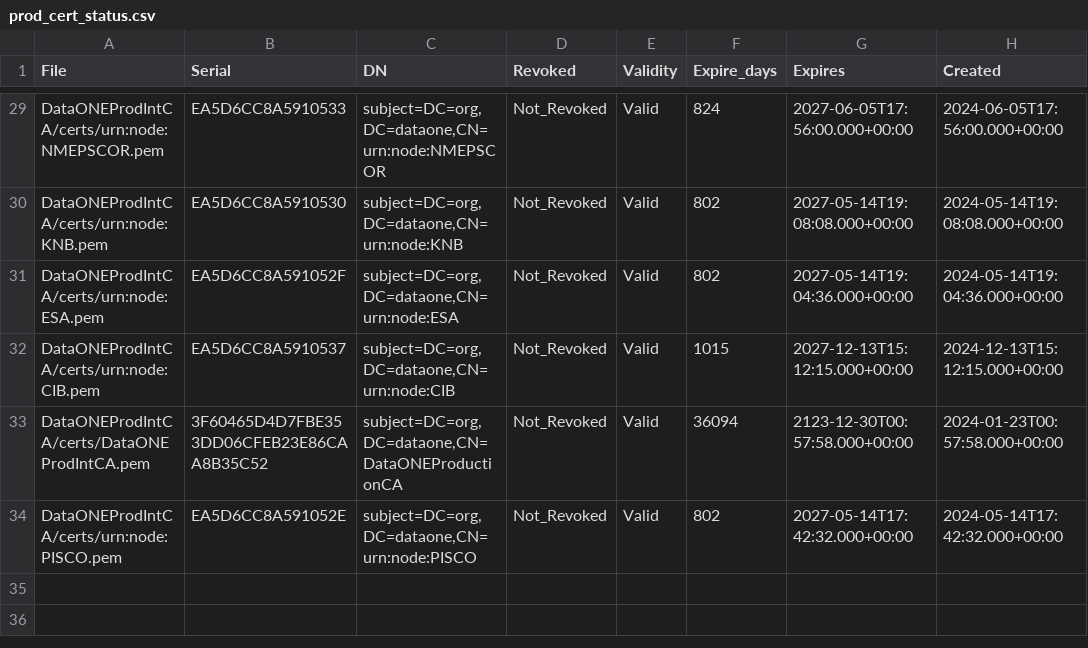
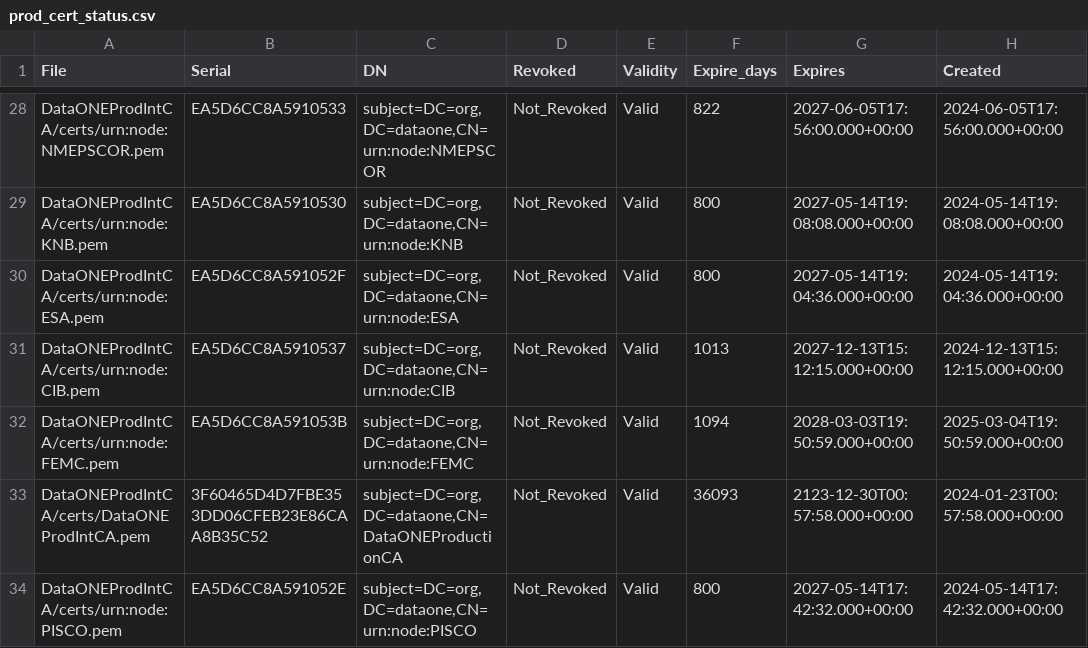
Before and after one commit to DataONEorg/ca, a CSV file: prod_cert_status.csv, drawn as a sheet; only a part is shown, gaps mark what is left out; the diff covers the shown part only.

```diff
--- a/prod_cert_status.csv
+++ b/prod_cert_status.csv
@@ -29,6 +28,7 @@ File,Serial,DN,Revoked,Validity,Expire_days,Expires,Created
-"DataONEProdIntCA/certs/urn:node:NMEPSCOR.pem",EA5D6CC8A5910533,"subject=DC=org,DC=dataone,CN=urn:node:NMEPSCOR",Not_Revoked,Valid,824,2027-06-05T17:56:00.000+00:00,2024-06-05T17:56:00.000+00:00
-"DataONEProdIntCA/certs/urn:node:KNB.pem",EA5D6CC8A5910530,"subject=DC=org,DC=dataone,CN=urn:node:KNB",Not_Revoked,Valid,802,2027-05-14T19:08:08.000+00:00,2024-05-14T19:08:08.000+00:00
-"DataONEProdIntCA/certs/urn:node:ESA.pem",EA5D6CC8A591052F,"subject=DC=org,DC=dataone,CN=urn:node:ESA",Not_Revoked,Valid,802,2027-05-14T19:04:36.000+00:00,2024-05-14T19:04:36.000+00:00
-"DataONEProdIntCA/certs/urn:node:CIB.pem",EA5D6CC8A5910537,"subject=DC=org,DC=dataone,CN=urn:node:CIB",Not_Revoked,Valid,1015,2027-12-13T15:12:15.000+00:00,2024-12-13T15:12:15.000+00:00
-"DataONEProdIntCA/certs/DataONEProdIntCA.pem",3F60465D4D7FBE353DD06CFEB23E86CAA8B35C52,"subject=DC=org,DC=dataone,CN=DataONEProductionCA",Not_Revoked,Valid,36094,2123-12-30T00:57:58.000+00:00,2024-01-23T00:57:58.000+00:00
-"DataONEProdIntCA/certs/urn:node:PISCO.pem",EA5D6CC8A591052E,"subject=DC=org,DC=dataone,CN=urn:node:PISCO",Not_Revoked,Valid,802,2027-05-14T17:42:32.000+00:00,2024-05-14T17:42:32.000+00:00
+"DataONEProdIntCA/certs/urn:node:NMEPSCOR.pem",EA5D6CC8A5910533,"subject=DC=org,DC=dataone,CN=urn:node:NMEPSCOR",Not_Revoked,Valid,822,2027-06-05T17:56:00.000+00:00,2024-06-05T17:56:00.000+00:00
+"DataONEProdIntCA/certs/urn:node:KNB.pem",EA5D6CC8A5910530,"subject=DC=org,DC=dataone,CN=urn:node:KNB",Not_Revoked,Valid,800,2027-05-14T19:08:08.000+00:00,2024-05-14T19:08:08.000+00:00
+"DataONEProdIntCA/certs/urn:node:ESA.pem",EA5D6CC8A591052F,"subject=DC=org,DC=dataone,CN=urn:node:ESA",Not_Revoked,Valid,800,2027-05-14T19:04:36.000+00:00,2024-05-14T19:04:36.000+00:00
+"DataONEProdIntCA/certs/urn:node:CIB.pem",EA5D6CC8A5910537,"subject=DC=org,DC=dataone,CN=urn:node:CIB",Not_Revoked,Valid,1013,2027-12-13T15:12:15.000+00:00,2024-12-13T15:12:15.000+00:00
+"DataONEProdIntCA/certs/urn:node:FEMC.pem",EA5D6CC8A591053B,"subject=DC=org,DC=dataone,CN=urn:node:FEMC",Not_Revoked,Valid,1094,2028-03-03T19:50:59.000+00:00,2025-03-04T19:50:59.000+00:00
+"DataONEProdIntCA/certs/DataONEProdIntCA.pem",3F60465D4D7FBE353DD06CFEB23E86CAA8B35C52,"subject=DC=org,DC=dataone,CN=DataONEProductionCA",Not_Revoked,Valid,36093,2123-12-30T00:57:58.000+00:00,2024-01-23T00:57:58.000+00:00
+"DataONEProdIntCA/certs/urn:node:PISCO.pem",EA5D6CC8A591052E,"subject=DC=org,DC=dataone,CN=urn:node:PISCO",Not_Revoked,Valid,800,2027-05-14T17:42:32.000+00:00,2024-05-14T17:42:32.000+00:00
```
Also changed, not shown: 1 removed row and 26 edited cells elsewhere in this file, test_cert_status.csv, 2 other files.
